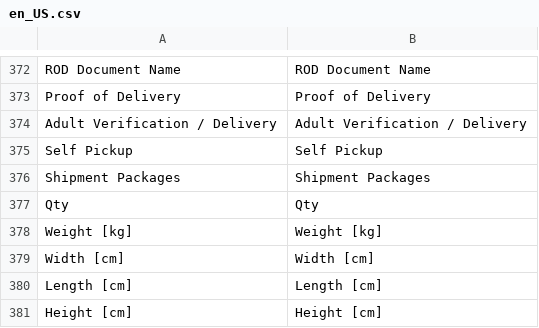
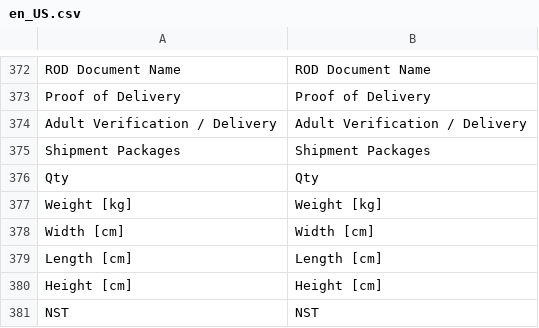
Before and after one commit to DHL-eCommerce-Poland/Magento-2, a CSV file: i18n/en_US.csv, drawn as a sheet; only a part is shown, gaps mark what is left out; the shorter side is filled out with more unchanged rows; the diff names each change by its address in the sheet, - before the commit and + after, or states it on an @@ line.

```diff
--- a/i18n/en_US.csv
+++ b/i18n/en_US.csv
-row 375: Self Pickup | Self Pickup
```
Also changed, not shown: i18n/pl_PL.csv, 12 other files.
